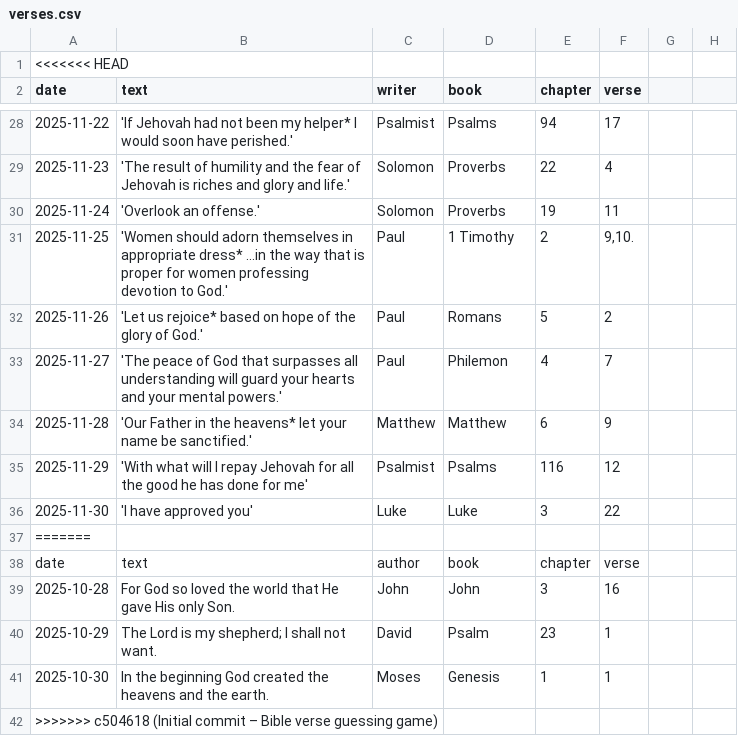
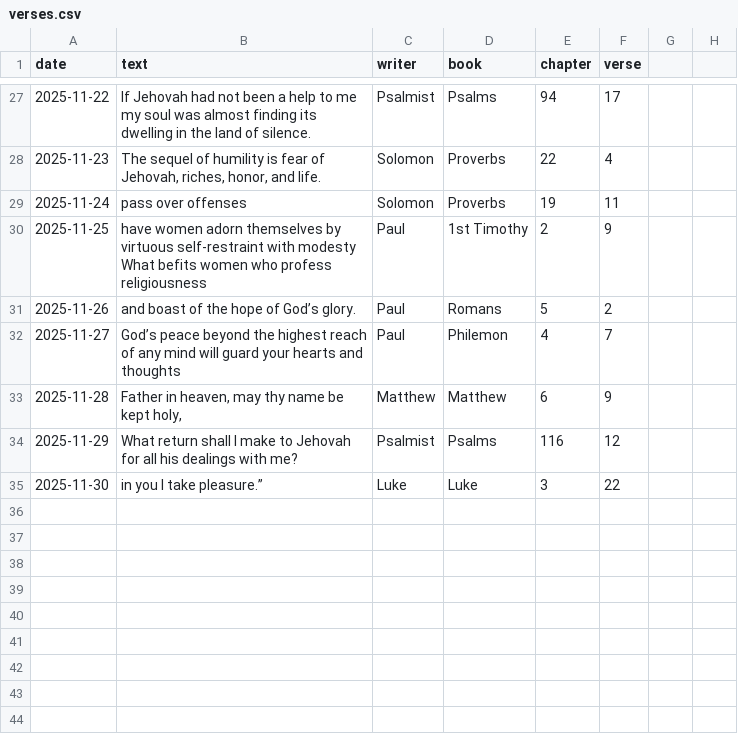
Before and after one commit to insperitas/bible-verse-guess, a CSV file: verses.csv, drawn as a sheet; only a part is shown, gaps mark what is left out; the diff covers the shown part only.

```diff
--- a/verses.csv
+++ b/verses.csv
@@ -1 +0,0 @@
-<<<<<<< HEAD
@@ -28,15 +27,9 @@ date,text,writer,book,chapter,verse
-2025-11-22,'If Jehovah had not been my helper* I would soon have perished.',Psalmist,Psalms,94,17
-2025-11-23,'The result of humility and the fear of Jehovah is riches and glory and life.',Solomon,Proverbs,22,4
-2025-11-24,'Overlook an offense.',Solomon,Proverbs,19,11
-2025-11-25,'Women should adorn themselves in appropriate dress* ...in the way that is proper for women professing devotion to God.',Paul,1 Timothy,2,"9,10."
-2025-11-26,'Let us rejoice* based on hope of the glory of God.',Paul,Romans,5,2
-2025-11-27,'The peace of God that surpasses all understanding will guard your hearts and your mental powers.',Paul,Philemon,4,7
-2025-11-28,'Our Father in the heavens* let your name be sanctified.',Matthew,Matthew,6,9
-2025-11-29,'With what will I repay Jehovah for all the good he has done for me',Psalmist,Psalms,116,12
-2025-11-30,'I have approved you',Luke,Luke,3,22
-=======
-date,text,author,book,chapter,verse
-2025-10-28,For God so loved the world that He gave His only Son.,John,John,3,16
-2025-10-29,The Lord is my shepherd; I shall not want.,David,Psalm,23,1
-2025-10-30,In the beginning God created the heavens and the earth.,Moses,Genesis,1,1
->>>>>>> c504618 (Initial commit – Bible verse guessing game)
+2025-11-22,If Jehovah had not been a help to me  my soul was almost finding its dwelling in the land of silence.,Psalmist,Psalms,94,17,,
+2025-11-23,"The sequel of humility is fear of Jehovah,  riches, honor, and life.",Solomon,Proverbs,22,4,,
+2025-11-24,pass over offenses,Solomon,Proverbs,19,11,,
+2025-11-25,have women adorn themselves by virtuous self-restraint with modesty What befits women who profess religiousness,Paul,1st Timothy,2,9,,
+2025-11-26,and boast of the hope of God’s glory. ,Paul,Romans,5,2,,
+2025-11-27,God’s peace beyond the highest reach of any mind will guard your hearts and thoughts,Paul,Philemon,4,7,,
+2025-11-28,"Father in heaven, may thy name be kept holy, ",Matthew,Matthew,6,9,,
+2025-11-29,What return shall I make to Jehovah  for all his dealings with me?,Psalmist,Psalms,116,12,,
+2025-11-30,in you I take pleasure.”,Luke,Luke,3,22,,
```
Also changed, not shown: 4 added rows, 4 removed rows and 24 edited cells elsewhere in this file, 3 other files.
